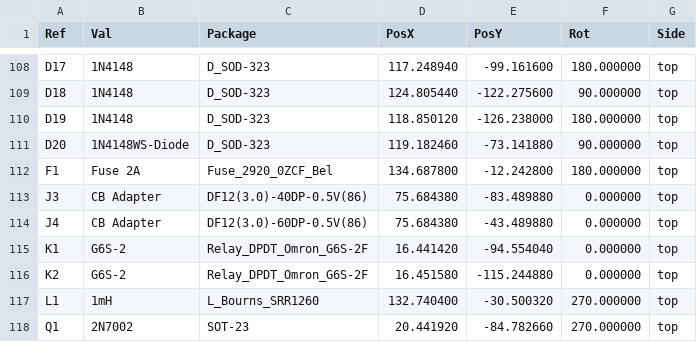
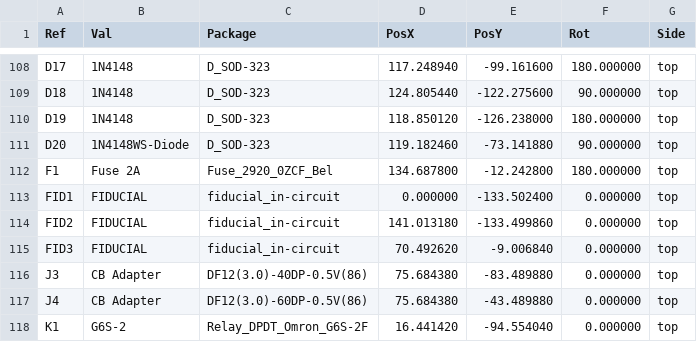
Before and after one commit to mod-audio/mod-hw-duoX, a CSV file: hw-design/bottom-board/Assembly/bottom-board-top-pos.csv, drawn as a sheet; only a part is shown, gaps mark what is left out; the shorter side is filled out with more unchanged rows; the diff names each change by its address in the sheet, - before the commit and + after, or states it on an @@ line.

```diff
--- a/hw-design/bottom-board/Assembly/bottom-board-top-pos.csv
+++ b/hw-design/bottom-board/Assembly/bottom-board-top-pos.csv
+row 113: FID1 | FIDUCIAL | fiducial_in-circuit | 0.000000 | -133.502400 | 0.000000 | top
+row 114: FID2 | FIDUCIAL | fiducial_in-circuit | 141.013180 | -133.499860 | 0.000000 | top
+row 115: FID3 | FIDUCIAL | fiducial_in-circuit | 70.492620 | -9.006840 | 0.000000 | top
```
Also changed, not shown: 2 other files.
